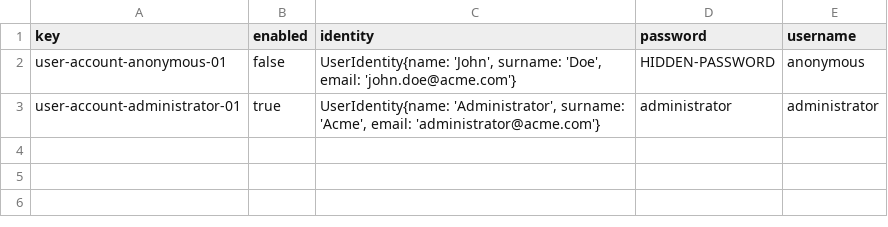
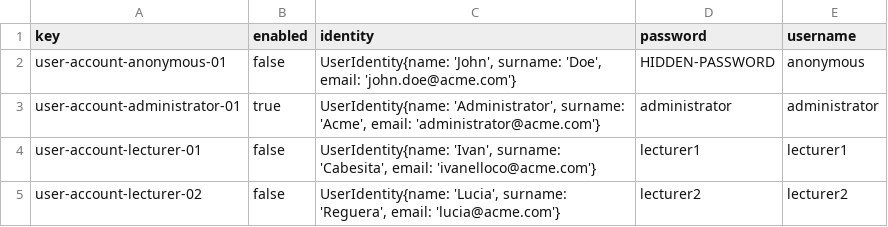
Before and after one commit to josrojrom1/C1.04.02, a CSV file: src/main/webapp/WEB-INF/resources/initial-data/user-account.csv, drawn as a sheet; the diff names each change by its address in the sheet, - before the commit and + after, or states it on an @@ line.

Commit message:
Sample data lecturer (lecturer1 y lecturer2)

```diff
--- a/src/main/webapp/WEB-INF/resources/initial-data/user-account.csv
+++ b/src/main/webapp/WEB-INF/resources/initial-data/user-account.csv
+row 4: user-account-lecturer-01 | false | UserIdentity{name: 'Ivan', surname: 'Cabesita', email: 'ivanelloco@acme.com'} | lecturer1 | lecturer1
+row 5: user-account-lecturer-02 | false | UserIdentity{name: 'Lucia', surname: 'Reguera', email: 'lucia@acme.com'} | lecturer2 | lecturer2
```
Also changed, not shown: 1 other file.
